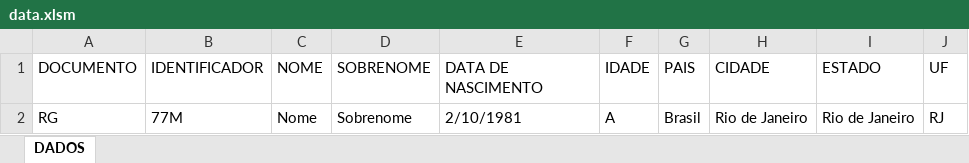
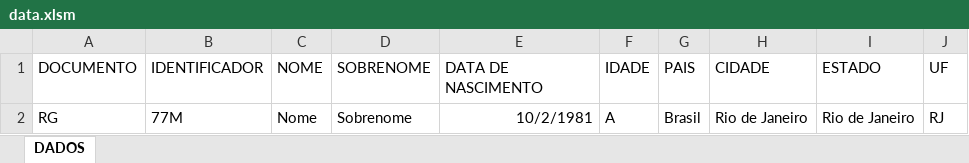
Before and after one commit to jpenrici/Miscellaneous, an Excel workbook: VBA/Excel_VBA/data.xlsm, sheet DADOS, drawn as a sheet; values as stored, in another font and other column widths than the file's, no borders; charts and pictures not drawn; the diff names each change by its address in the sheet, - before the commit and + after, or states it on an @@ line.

```diff
--- a/VBA/Excel_VBA/data.xlsm (sheet DADOS)
+++ b/VBA/Excel_VBA/data.xlsm (sheet DADOS)
-E2 (DATA DE NASCIMENTO): 2/10/1981
+E2 (DATA DE NASCIMENTO): 10/2/1981
-E2 alignment: left
+E2 alignment: right
```
Also changed, not shown: charts or pictures, 3 other files.
